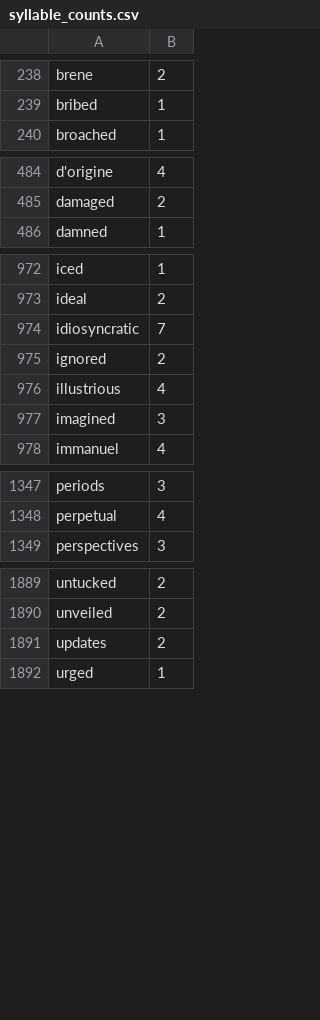
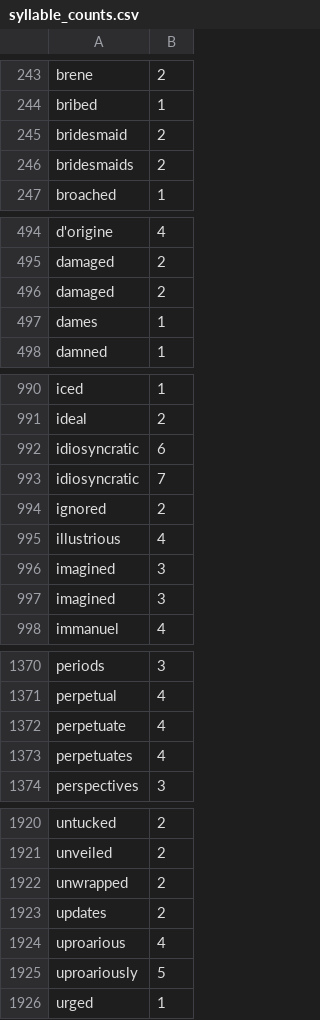
Before and after one commit to harrisj/nyt-haiku-python, a CSV file: nyt_haiku/data/syllable_counts.csv, drawn as a sheet; only a part is shown, gaps mark what is left out; the diff covers the shown part only.

Commit message:
A few syllable count changes

```diff
--- a/nyt_haiku/data/syllable_counts.csv
+++ b/nyt_haiku/data/syllable_counts.csv
@@ -239,2 +244,4 @@ brene,2
 bribed,1
+bridesmaid,2
+bridesmaids,2
 broached,1
@@ -485,2 +495,4 @@ d'origine,4
 damaged,2
+damaged,2
+dames,1
 damned,1
@@ -973,2 +991,3 @@ iced,1
 ideal,2
+idiosyncratic,6
 idiosyncratic,7
@@ -977,2 +996,3 @@ illustrious,4
 imagined,3
+imagined,3
 immanuel,4
@@ -1348,2 +1371,4 @@ periods,3
 perpetual,4
+perpetuate,4
+perpetuates,4
 perspectives,3
@@ -1890,3 +1921,6 @@ untucked,2
 unveiled,2
+unwrapped,2
 updates,2
+uproarious,4
+uproariously,5
 urged,1
```
Also changed, not shown: 27 added rows elsewhere in this file, 1 other file.
